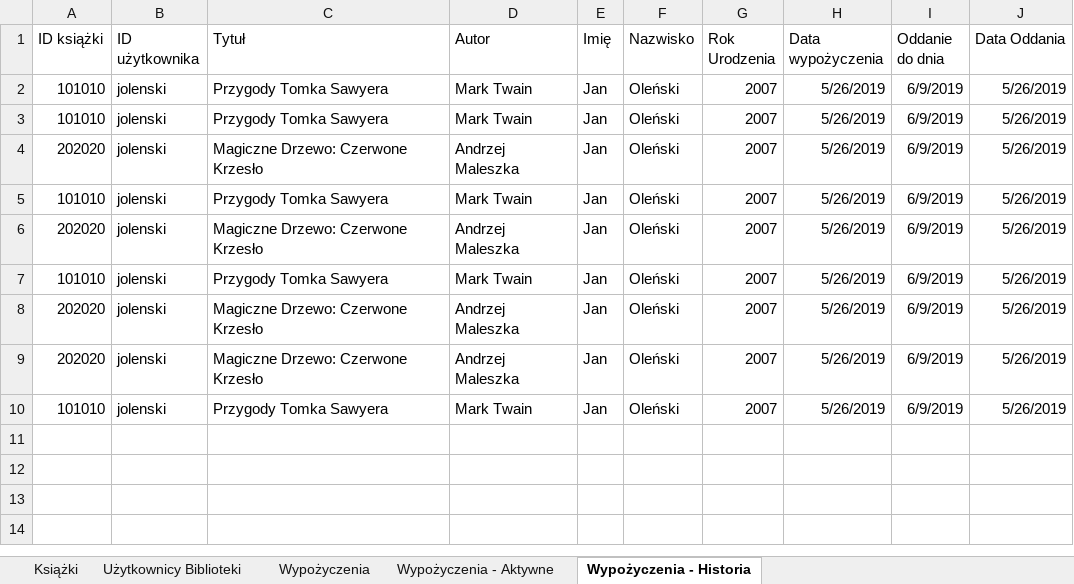
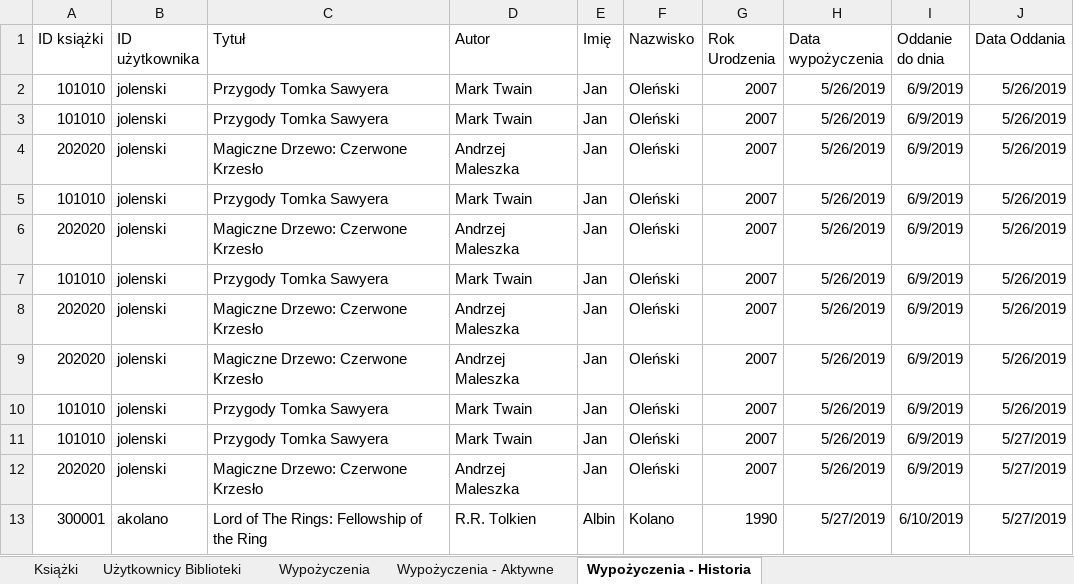
Before and after one commit to GALJO/Project-Bookshelf, an Excel workbook: biblioteka_baza_danych.xlsm, sheet Wypożyczenia - Historia, drawn as a sheet; values as stored, in another font and other column widths than the file's, no borders; table styles not drawn; the diff names each change by its address in the sheet, - before the commit and + after, or states it on an @@ line.

```diff
--- a/biblioteka_baza_danych.xlsm (sheet Wypożyczenia - Historia)
+++ b/biblioteka_baza_danych.xlsm (sheet Wypożyczenia - Historia)
+row 11: 101010 | jolenski | Przygody Tomka Sawyera | Mark Twain | Jan | Oleński | 2007 | 5/26/2019 | 6/9/2019 | 5/27/2019
+row 12: 202020 | jolenski | Magiczne Drzewo: Czerwone Krzesło | Andrzej Maleszka | Jan | Oleński | 2007 | 5/26/2019 | 6/9/2019 | 5/27/2019
+row 13: 300001 | akolano | Lord of The Rings: Fellowship of the Ring | R.R. Tolkien | Albin | Kolano | 1990 | 5/27/2019 | 6/10/2019 | 5/27/2019
```
Also changed, not shown: sheet Wypożyczenia - Aktywne, sheet Książki, sheet Wypożyczenia, sheet Użytkownicy Biblioteki, charts or pictures.
